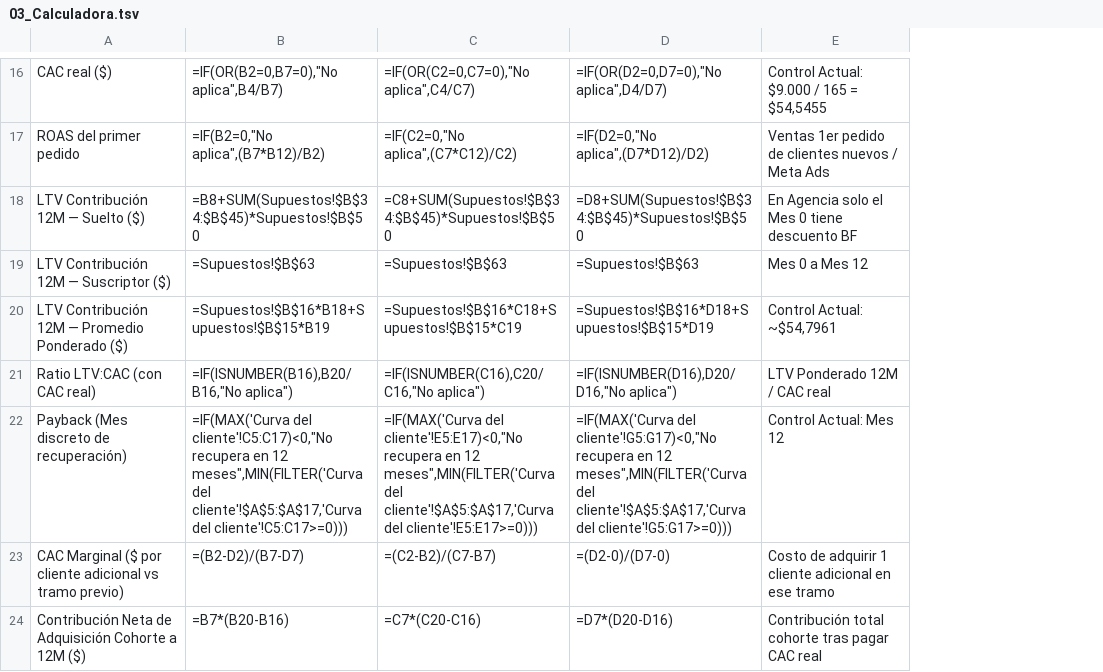
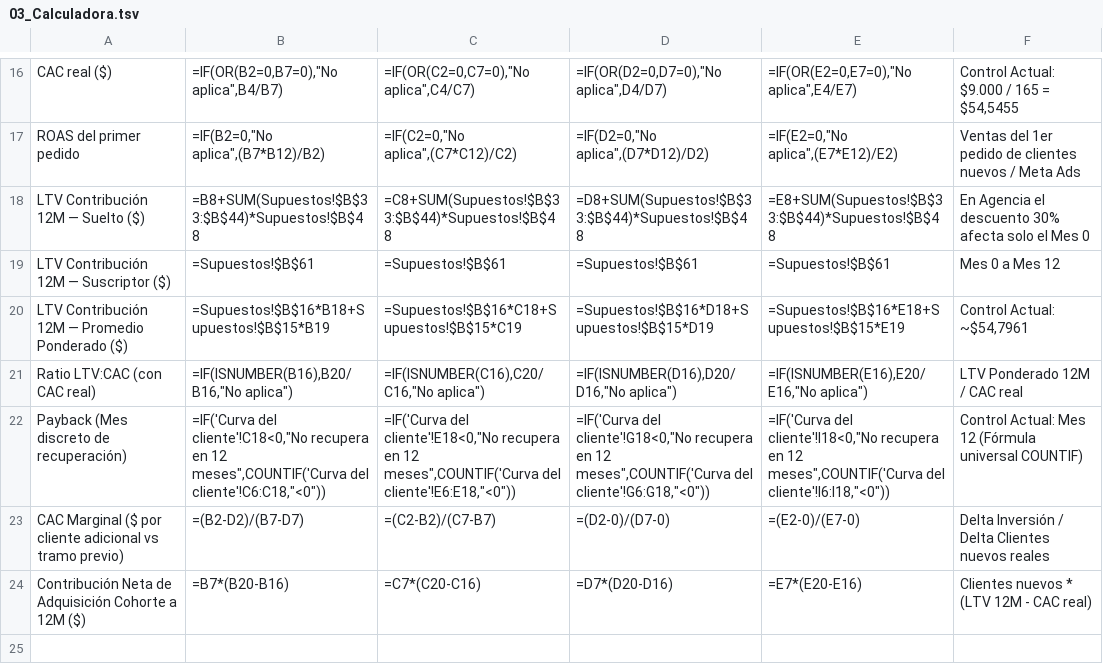
Before and after one commit to biancarobleshurtado27/Tueste, a TSV file: sheets/03_Calculadora.tsv, drawn as a sheet; only a part is shown, gaps mark what is left out; addresses are those after the commit; the diff covers the shown part only; the diff names each change by its address in the sheet, - before the commit and + after, or states it on an @@ line.

```diff
--- a/sheets/03_Calculadora.tsv
+++ b/sheets/03_Calculadora.tsv
+column E, rows 16-24: =IF(OR(E2=0,E7=0),"No aplica",E4/E7) | =IF(E2=0,"No aplica",(E7*E12)/E2) | =E8+SUM(Supuestos!$B$33:$B$44)*Supuestos!$B$48 | =Supuestos!$B$61 | =Supuestos!$B$16*E18+Supuestos!$B$15*E19 | =IF(ISNUMBER(E16),E20/E16,"No aplica") | =IF('Curva del cliente'!I18<0,"No recupera en 12 meses",COUNTIF('Curva del cliente'!I6:I18,"<0")) | =(E2-0)/(E7-0) | =E7*(E20-E16)
-F17: Ventas 1er pedido…
+F17: Ventas del 1er pedido…
-B18: =B8+SUM(Supuestos!$B$34:$B$45)*Supuestos!$B$50
+B18: =B8+SUM(Supuestos!$B$33:$B$44)*Supuestos!$B$48
-C18: =C8+SUM(Supuestos!$B$34:$B$45)*Supuestos!$B$50
+C18: =C8+SUM(Supuestos!$B$33:$B$44)*Supuestos!$B$48
-D18: =D8+SUM(Supuestos!$B$34:$B$45)*Supuestos!$B$50
+D18: =D8+SUM(Supuestos!$B$33:$B$44)*Supuestos!$B$48
-F18: En Agencia solo el Mes 0 tiene descuento BF
+F18: En Agencia el descuento 30% afecta solo el Mes 0
-B19: =Supuestos!$B$63
+B19: =Supuestos!$B$61
-C19: =Supuestos!$B$63
+C19: =Supuestos!$B$61
-D19: =Supuestos!$B$63
+D19: =Supuestos!$B$61
-B22: =IF(MAX('Curva del cliente'!C5:C17)<0,"No recupera en 12 meses",MIN(FILTER('Curva del cliente'!$A$5:$A$17,'Curva del cliente'!C5:C17>=0)))
+B22: =IF('Curva del cliente'!C18<0,"No recupera en 12 meses",COUNTIF('Curva del cliente'!C6:C18,"<0"))
-C22: =IF(MAX('Curva del cliente'!E5:E17)<0,"No recupera en 12 meses",MIN(FILTER('Curva del cliente'!$A$5:$A$17,'Curva del cliente'!E5:E17>=0)))
+C22: =IF('Curva del cliente'!E18<0,"No recupera en 12 meses",COUNTIF('Curva del cliente'!E6:E18,"<0"))
-D22: =IF(MAX('Curva del cliente'!G5:G17)<0,"No recupera en 12 meses",MIN(FILTER('Curva del cliente'!$A$5:$A$17,'Curva del cliente'!G5:G17>=0)))
+D22: =IF('Curva del cliente'!G18<0,"No recupera en 12 meses",COUNTIF('Curva del cliente'!G6:G18,"<0"))
-F22: Control Actual: Mes 12
+F22: Control Actual: Mes 12 (Fórmula universal COUNTIF)
-F23: Costo de adquirir 1 cliente adicional en ese tramo
+F23: Delta Inversión / Delta Clientes nuevos reales
-F24: Contribución total cohorte tras pagar CAC real
+F24: Clientes nuevos * (LTV 12M - CAC real)
```
Also changed, not shown: 31 edited cells elsewhere in this file, sheets/01_Inicio.tsv, sheets/02_Supuestos.tsv, 5 other files.
